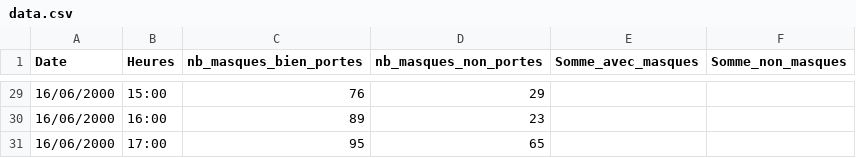
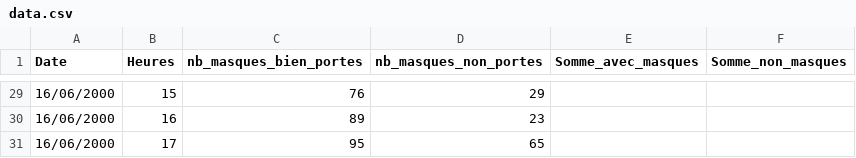
Before and after one commit to zakenobi/CVHALL, a CSV file: app/resources/data.csv, drawn as a sheet; only a part is shown, gaps mark what is left out; the diff covers the shown part only.

```diff
--- a/app/resources/data.csv
+++ b/app/resources/data.csv
@@ -29,3 +29,3 @@ Date;Heures;nb_masques_bien_portes;nb_masques_non_portes;Somme_avec_masques;Somm
-16/06/2000;15:00;76;29;;
-16/06/2000;16:00;89;23;;
-16/06/2000;17:00;95;65;;
+16/06/2000;15;76;29;;
+16/06/2000;16;89;23;;
+16/06/2000;17;95;65;;
```
Also changed, not shown: 27 edited cells elsewhere in this file.
